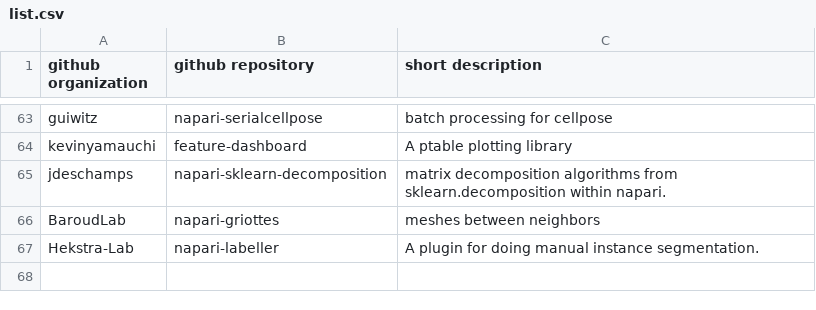
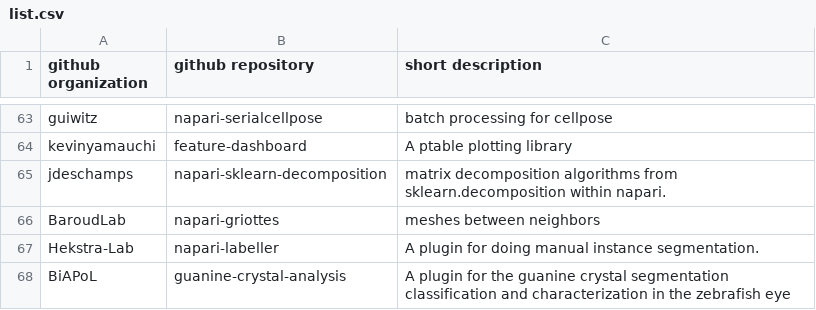
Before and after one commit to haesleinhuepf/awesome-napari-plugins-that-are-not-on-the-napari-hub-yet, a CSV file: list.csv, drawn as a sheet; only a part is shown, gaps mark what is left out.

```diff
--- a/list.csv
+++ b/list.csv
@@ -67 +67,2 @@ BaroudLab,napari-griottes,meshes between neighbors
 Hekstra-Lab,napari-labeller,A plugin for doing manual instance segmentation.
+BiAPoL,guanine-crystal-analysis,A plugin for the guanine crystal segmentation classification and characterization in the zebrafish eye
```
Also changed, not shown: 2 other files.
